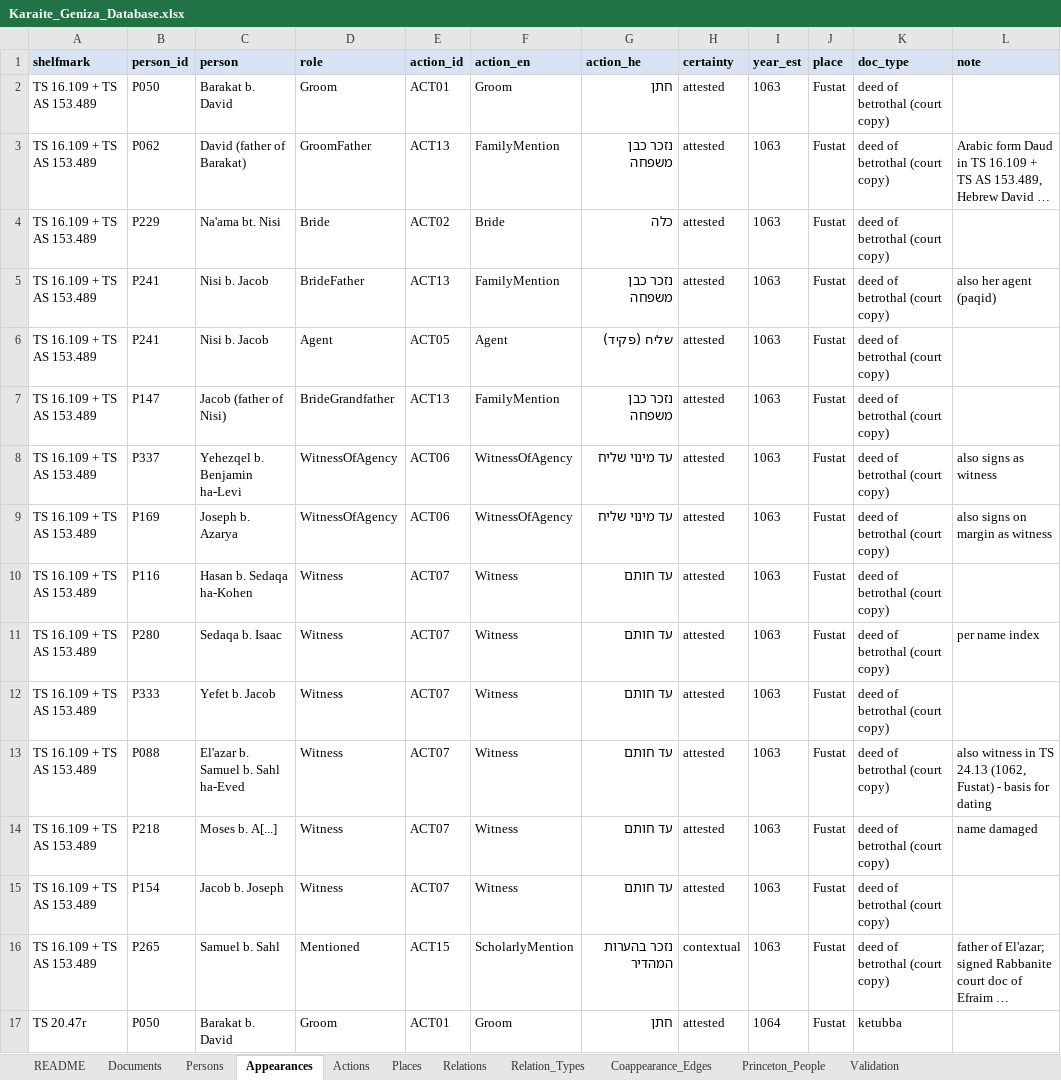
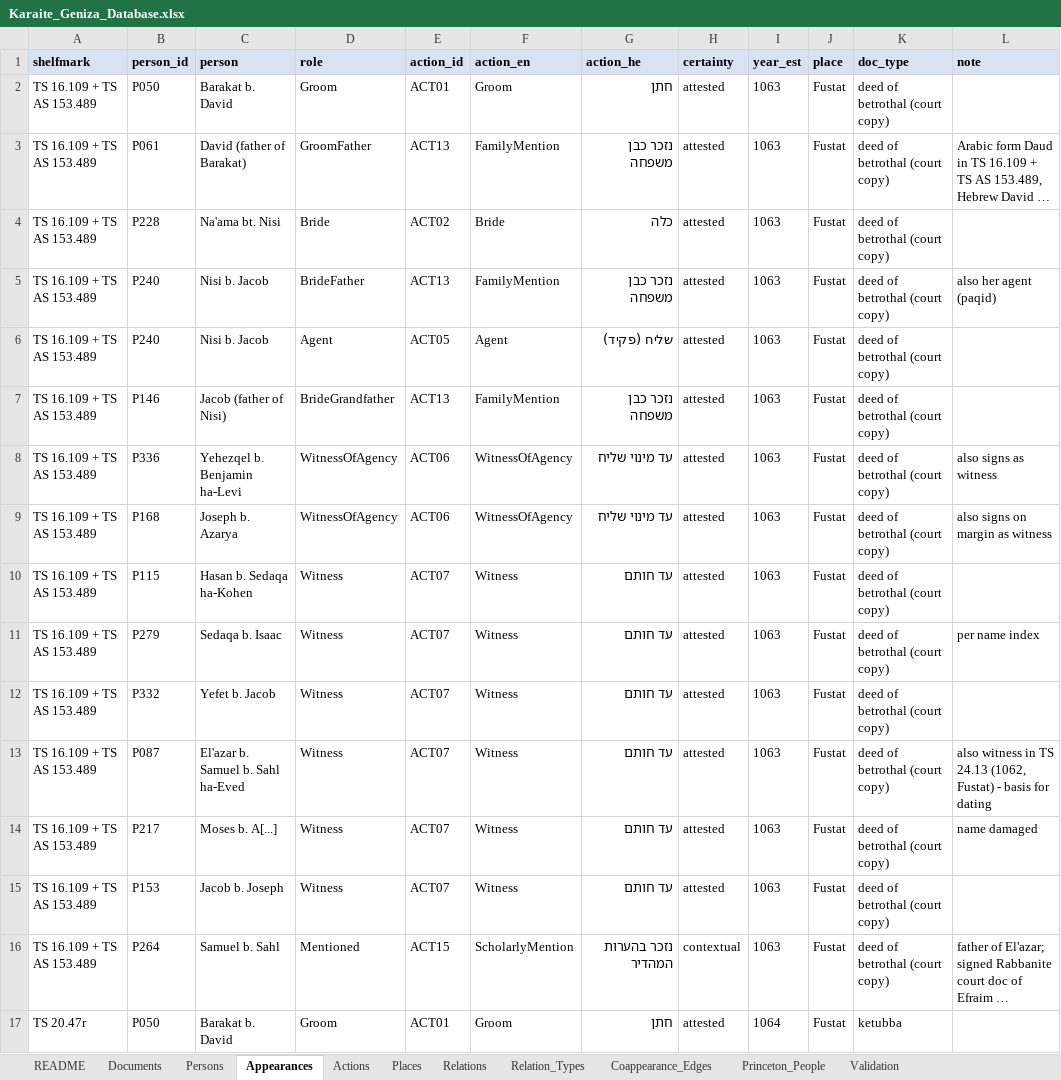
Before and after one commit to Kashi-Noam/karaite-social-networks, an Excel workbook: dataset/Karaite_Geniza_Database.xlsx, sheet Appearances, drawn as a sheet; only a part is shown; long unchanged cells end in …; values as stored, in another font and other column widths than the file's, no borders; the diff covers the shown part only; the diff names each change by its address in the sheet, - before the commit and + after, or states it on an @@ line.

```diff
--- a/dataset/Karaite_Geniza_Database.xlsx (sheet Appearances)
+++ b/dataset/Karaite_Geniza_Database.xlsx (sheet Appearances)
-B3 (person_id): P062
+B3 (person_id): P061
-B4 (person_id): P229
+B4 (person_id): P228
-B5:B6 (person_id): P241
+B5:B6 (person_id): P240
-B7 (person_id): P147
+B7 (person_id): P146
-B8 (person_id): P337
+B8 (person_id): P336
-B9 (person_id): P169
+B9 (person_id): P168
-B10 (person_id): P116
+B10 (person_id): P115
-B11 (person_id): P280
+B11 (person_id): P279
-B12 (person_id): P333
+B12 (person_id): P332
-B13 (person_id): P088
+B13 (person_id): P087
-B14 (person_id): P218
+B14 (person_id): P217
-B15 (person_id): P154
+B15 (person_id): P153
-B16 (person_id): P265
+B16 (person_id): P264
```
Also changed, not shown: 10 removed rows and 320 edited cells elsewhere in this sheet, sheet Persons, sheet Coappearance_Edges, sheet Relations, sheet Princeton_People, sheet Documents, sheet Validation, 1 more sheet, 29 other files.
